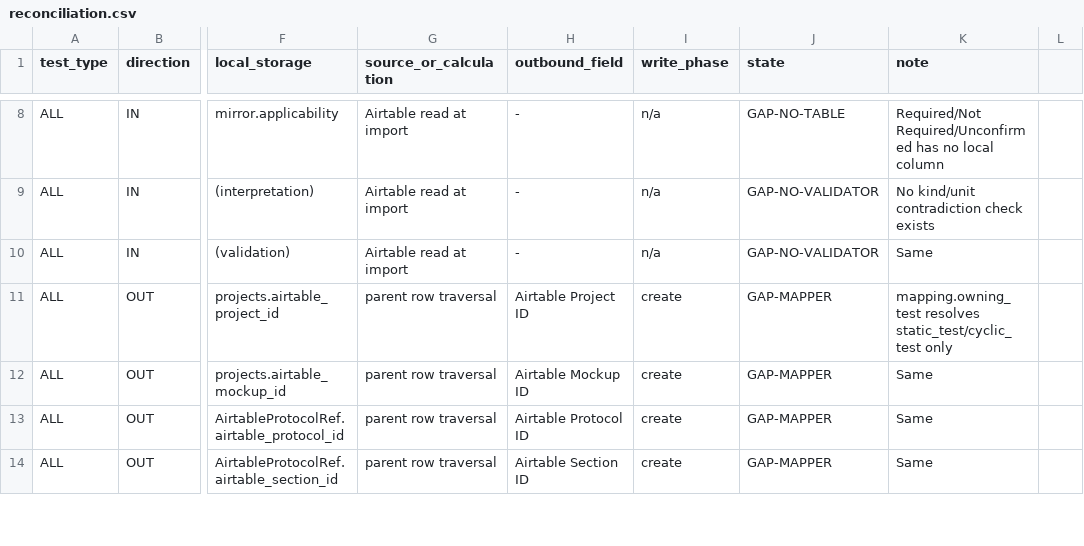
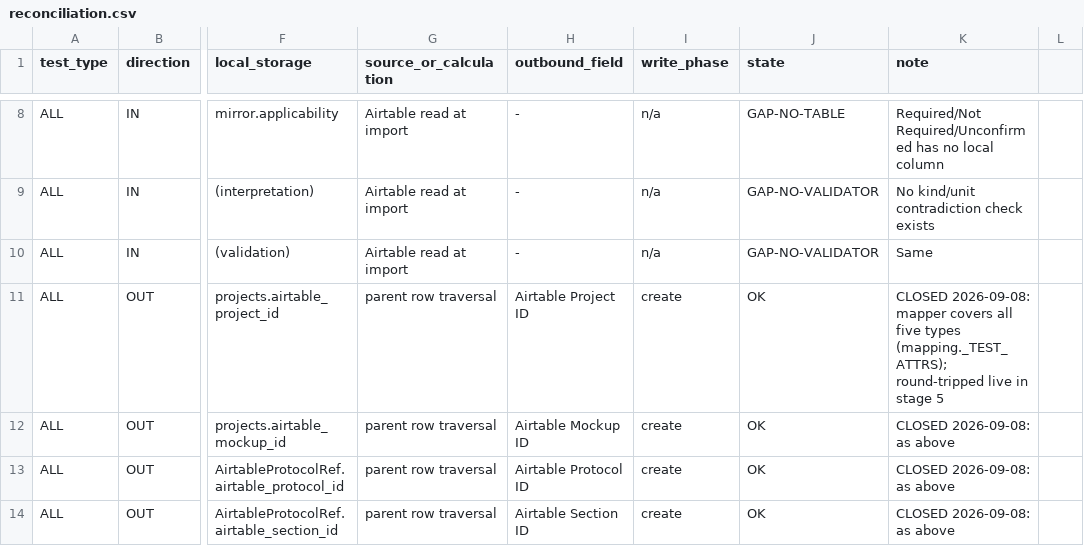
Before and after one commit to amr-kasem/ifet-firmware, a CSV file: docs/labos-airtable/evidence/business-io-reconciliation-2026-09-08/reconciliation.csv, drawn as a sheet; only a part is shown, gaps mark what is left out; the diff covers the shown part only; the diff names each change by its address in the sheet, - before the commit and + after, or states it on an @@ line.

Commit message:
docs: consolidate — the outbound path is built and proven, the inbound is not
One sentence is the state, and the documents now say it in one voice: the
outbound path is built and verified against the live Testing base; the inbound
path does not exist.

Reconciliation, updated against what was actually built. Seven gaps closed
(18 -> 15) and one narrowed:

- the four Airtable record ids, which the mapper reached for only two of five
  test types
- LabOS Test ID, which had three formats in the column the Airtable team asked
  to group retests on
- Attempt Number, which had no uniqueness constraint
- LabOS Updated At, whose write_phase was `every` -- a phase no worker
  dispatches, so the field would silently never have shipped
- Complete LabOS JSON Response, which this file marked OK while nothing built
  it. The reconciliation was wrong there and the acceptance suite caught it
- Impact Result, required on every Impact terminal write and unpopulated
- GAP-CHANNEL narrowed to GAP-UPLOADER: the queue, the channel and honest
  parking are done; preview generation and the upload are not

Plan §0.3a rewritten as two lists -- implemented and verified, with its
evidence; and not implemented, with its consequence -- rather than a
track-by-track summary that let "built" and "proven" blur. §0.3b records the
three verification layers and what each can and cannot prove, with layer 2's
limit stated plainly: linkage is inserted directly, so it proves the outbound
path given a linked job and says nothing about the importer.

Track C gains the four steps that follow, with TC1c -- the mirror and the
import path -- named as the critical path, because nine columns that already
exist are never populated without it and layer 3 cannot start. TC5 now waits on
TC1c rather than TC2.

INDEX gains both evidence folders and a fifth standing rule: a test with an
injected transport is never evidence about the wire.

```diff
--- a/docs/labos-airtable/evidence/business-io-reconciliation-2026-09-08/reconciliation.csv
+++ b/docs/labos-airtable/evidence/business-io-reconciliation-2026-09-08/reconciliation.csv
-J11:J14 (state): GAP-MAPPER
+J11:J14 (state): OK
-K11 (note): mapping.owning_test resolves static_test/cyclic_test only
+K11 (note): CLOSED 2026-09-08: mapper covers all five types (mapping._TEST_ATTRS); round-tripped live in stage 5
-K12:K14 (note): Same
+K12:K14 (note): CLOSED 2026-09-08: as above
```
Also changed, not shown: 15 edited cells elsewhere in this file, 3 other files.
